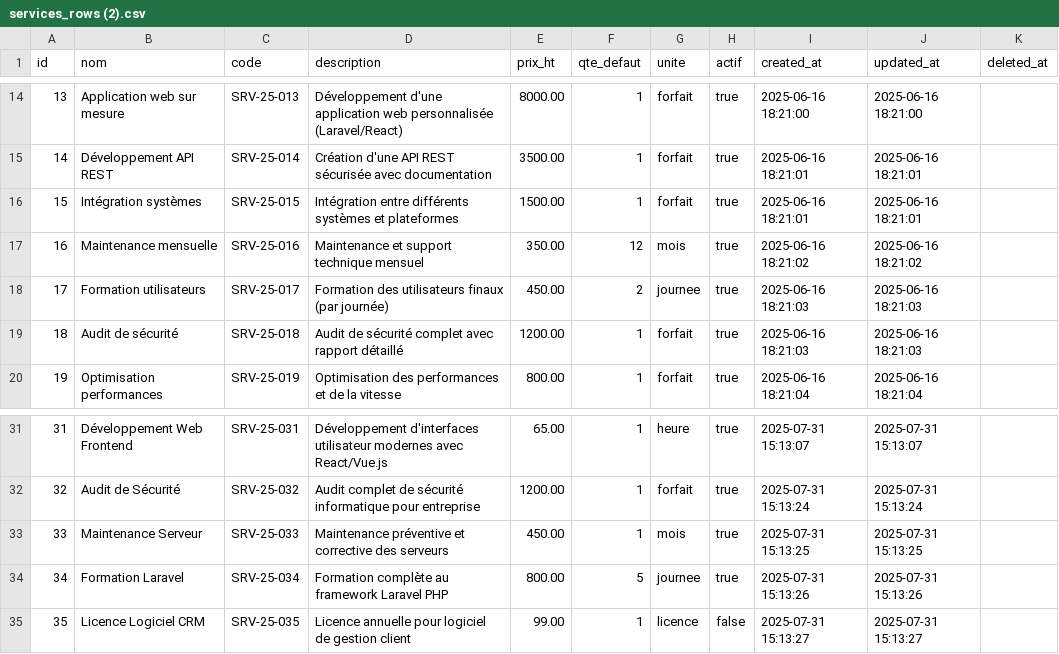
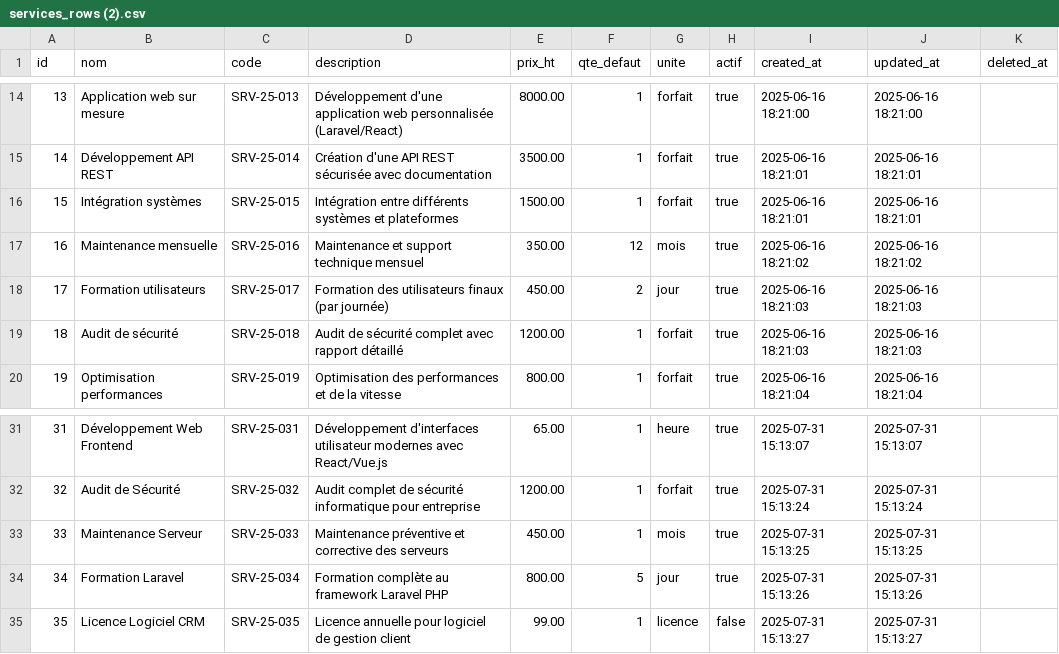
Before and after one commit to steeven-js/laravel-test, a CSV file: services_rows (2).csv, drawn as a sheet; only a part is shown, gaps mark what is left out; the diff names each change by its address in the sheet, - before the commit and + after, or states it on an @@ line.

```diff
--- a/services_rows (2).csv
+++ b/services_rows (2).csv
-G18 (unite): journee
+G18 (unite): jour
-G34 (unite): journee
+G34 (unite): jour
```
Also changed, not shown: 25 other files.
